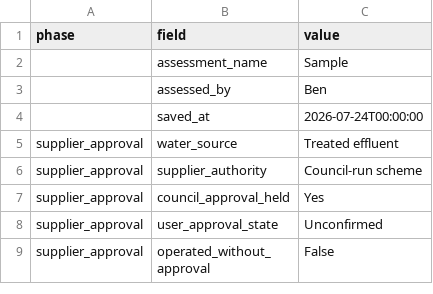
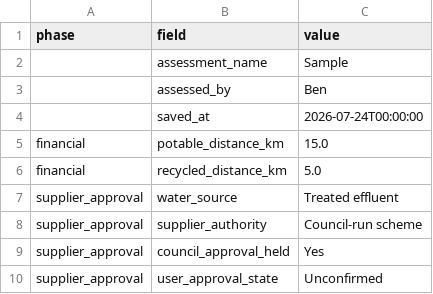
Before and after one commit to destinee-horvath/jfc-recycled-water-viability-tool, a CSV file: src/saved_assessments/Sample.csv, drawn as a sheet; only a part is shown; the shorter side is filled out with more unchanged rows; the diff names each change by its address in the sheet, - before the commit and + after, or states it on an @@ line.

```diff
--- a/src/saved_assessments/Sample.csv
+++ b/src/saved_assessments/Sample.csv
+row 5: financial | potable_distance_km | 15.0
+row 6: financial | recycled_distance_km | 5.0
```
Also changed, not shown: 1 other file.
